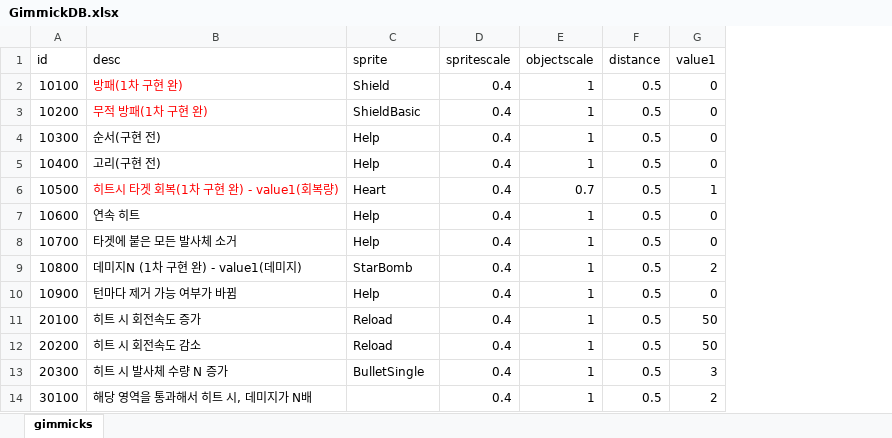
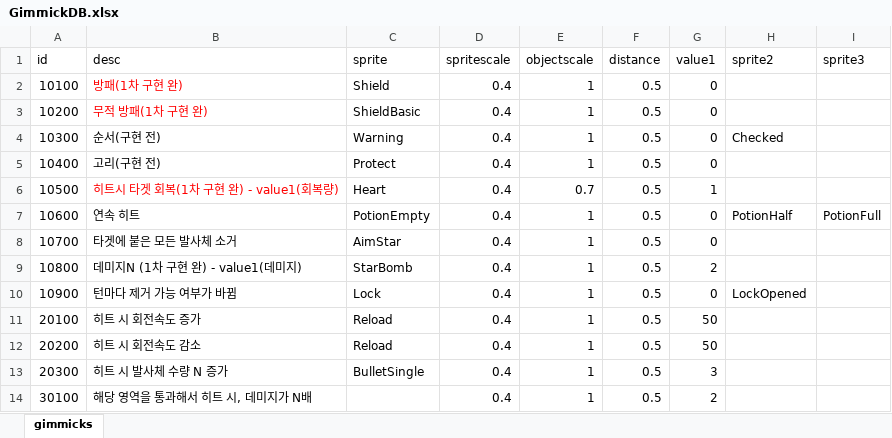
Before and after one commit to dcsoft1981/casual1, an Excel workbook: casual1/Assets/Resources/GimmickDB.xlsx, sheet gimmicks, drawn as a sheet; values as stored, in another font and other column widths than the file's, no borders; the diff names each change by its address in the sheet, - before the commit and + after, or states it on an @@ line.

Commit message:
20250110 sequence gimmick

```diff
--- a/casual1/Assets/Resources/GimmickDB.xlsx (sheet gimmicks)
+++ b/casual1/Assets/Resources/GimmickDB.xlsx (sheet gimmicks)
+column H (sprite2), rows 4-10: Checked |  |  | PotionHalf |  |  | LockOpened
+column I (sprite3), row 7: PotionFull
-C4 (sprite): Help
+C4 (sprite): Warning
-C5 (sprite): Help
+C5 (sprite): Protect
-C7 (sprite): Help
+C7 (sprite): PotionEmpty
-C8 (sprite): Help
+C8 (sprite): AimStar
-C10 (sprite): Help
+C10 (sprite): Lock
```
Also changed, not shown: casual1/Assets/Resources/LevelDB.xlsx, 26 other files.
